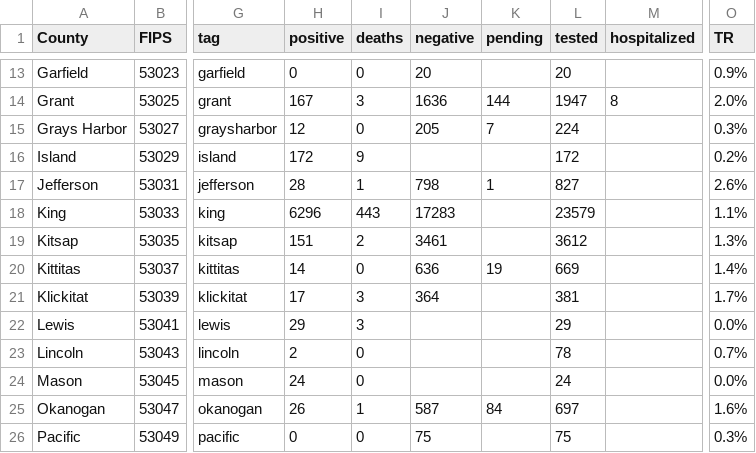
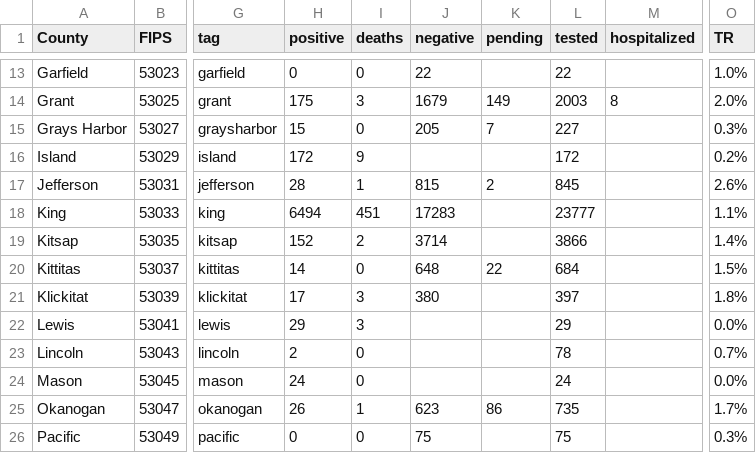
Before and after one commit to monkeywithacupcake/covid-19-wa, a CSV file: wacounty - overall.csv, drawn as a sheet; only a part is shown, gaps mark what is left out; the diff covers the shown part only; the diff names each change by its address in the sheet, - before the commit and + after, or states it on an @@ line.

```diff
--- a/wacounty - overall.csv
+++ b/wacounty - overall.csv
-J13 (negative): 20
+J13 (negative): 22
-L13 (tested): 20
+L13 (tested): 22
-O13 (TR): 0.9%
+O13 (TR): 1.0%
-H14 (positive): 167
+H14 (positive): 175
-J14 (negative): 1636
+J14 (negative): 1679
-K14 (pending): 144
+K14 (pending): 149
-L14 (tested): 1947
+L14 (tested): 2003
-H15 (positive): 12
+H15 (positive): 15
-L15 (tested): 224
+L15 (tested): 227
-J17 (negative): 798
+J17 (negative): 815
-K17 (pending): 1
+K17 (pending): 2
-L17 (tested): 827
+L17 (tested): 845
-H18 (positive): 6296
+H18 (positive): 6494
-I18 (deaths): 443
+I18 (deaths): 451
-L18 (tested): 23579
+L18 (tested): 23777
-H19 (positive): 151
+H19 (positive): 152
-J19 (negative): 3461
+J19 (negative): 3714
-L19 (tested): 3612
+L19 (tested): 3866
-O19 (TR): 1.3%
+O19 (TR): 1.4%
-J20 (negative): 636
+J20 (negative): 648
-K20 (pending): 19
+K20 (pending): 22
-L20 (tested): 669
+L20 (tested): 684
-O20 (TR): 1.4%
+O20 (TR): 1.5%
-J21 (negative): 364
+J21 (negative): 380
-L21 (tested): 381
+L21 (tested): 397
-O21 (TR): 1.7%
+O21 (TR): 1.8%
-J25 (negative): 587
+J25 (negative): 623
-K25 (pending): 84
+K25 (pending): 86
-L25 (tested): 697
+L25 (tested): 735
-O25 (TR): 1.6%
+O25 (TR): 1.7%
```
Also changed, not shown: 62 edited cells elsewhere in this file, wacounty - deaths.csv, wacounty - positive.csv, 4 other files.
